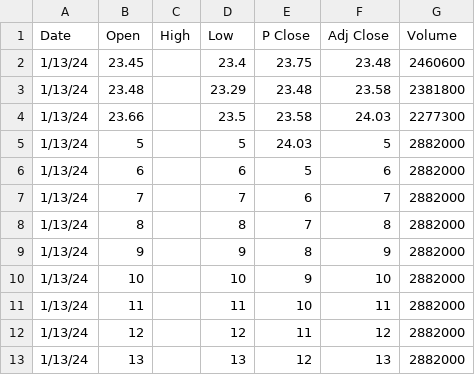
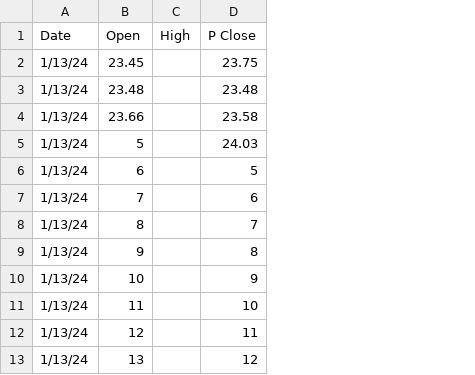
Before and after one commit to samadasun1/gitbuild, a CSV file: NWSAtest_Prior_Evaluation_Dataset.csv, drawn as a sheet; only a part is shown; the diff names each change by its address in the sheet, - before the commit and + after, or states it on an @@ line.

```diff
--- a/NWSAtest_Prior_Evaluation_Dataset.csv
+++ b/NWSAtest_Prior_Evaluation_Dataset.csv
-column D (Low), rows 2-13: 23.4 | 23.29 | 23.5 | 5 | 6 | 7 | 8 | 9 | 10 | 11 | 12 | 13
-column F (Adj Close), rows 2-13: 23.48 | 23.58 | 24.03 | 5 | 6 | 7 | 8 | 9 | 10 | 11 | 12 | 13
-column G (Volume), rows 2-13: 2460600 | 2381800 | 2277300 | 2882000 | 2882000 | 2882000 | 2882000 | 2882000 | 2882000 | 2882000 | 2882000 | 2882000
```
Also changed, not shown: 1 other file.
